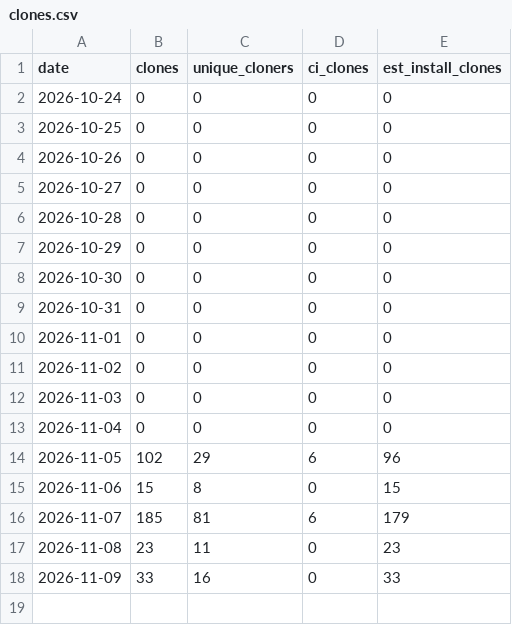
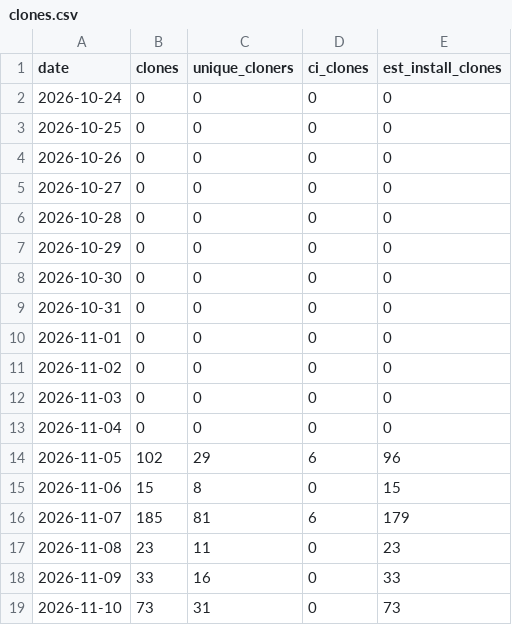
Before and after one commit to chetansharmapsi/pai-orbit-install-test, a CSV file: docs/reports/install-stats/clones.csv, drawn as a sheet; the diff names each change by its address in the sheet, - before the commit and + after, or states it on an @@ line.

```diff
--- a/docs/reports/install-stats/clones.csv
+++ b/docs/reports/install-stats/clones.csv
+row 19: 2026-11-10 | 73 | 31 | 0 | 73
```
